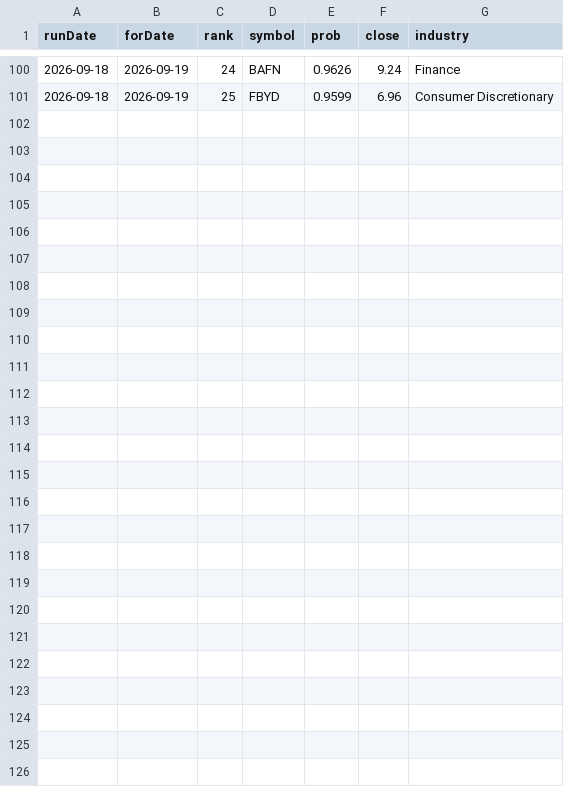
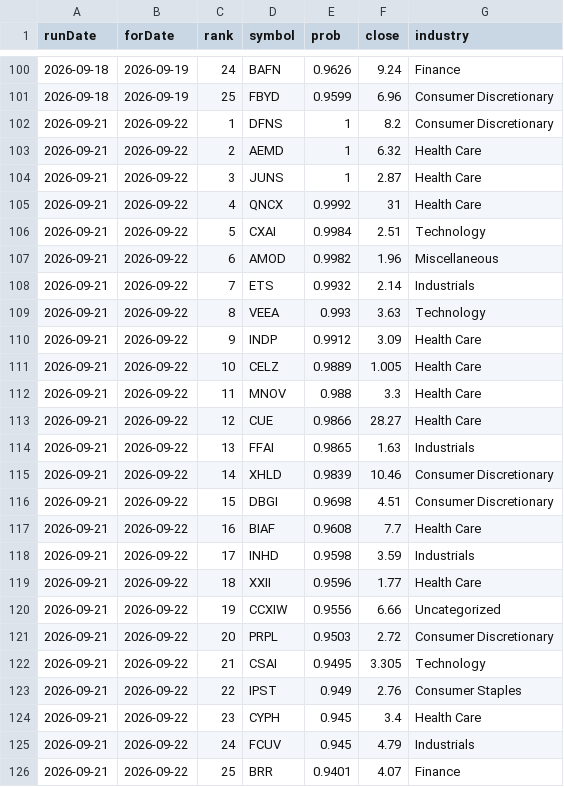
Before and after one commit to ozkanpakdil/top-us-stock-tickers, a CSV file: docs/data/screener/premovers_log.csv, drawn as a sheet; only a part is shown, gaps mark what is left out; the diff names each change by its address in the sheet, - before the commit and + after, or states it on an @@ line.

```diff
--- a/docs/data/screener/premovers_log.csv
+++ b/docs/data/screener/premovers_log.csv
+row 102: 2026-09-21 | 2026-09-22 | 1 | DFNS | 1 | 8.2 | Consumer Discretionary
+row 103: 2026-09-21 | 2026-09-22 | 2 | AEMD | 1 | 6.32 | Health Care
+row 104: 2026-09-21 | 2026-09-22 | 3 | JUNS | 1 | 2.87 | Health Care
+row 105: 2026-09-21 | 2026-09-22 | 4 | QNCX | 0.9992 | 31 | Health Care
+row 106: 2026-09-21 | 2026-09-22 | 5 | CXAI | 0.9984 | 2.51 | Technology
+row 107: 2026-09-21 | 2026-09-22 | 6 | AMOD | 0.9982 | 1.96 | Miscellaneous
+row 108: 2026-09-21 | 2026-09-22 | 7 | ETS | 0.9932 | 2.14 | Industrials
+row 109: 2026-09-21 | 2026-09-22 | 8 | VEEA | 0.993 | 3.63 | Technology
+row 110: 2026-09-21 | 2026-09-22 | 9 | INDP | 0.9912 | 3.09 | Health Care
+row 111: 2026-09-21 | 2026-09-22 | 10 | CELZ | 0.9889 | 1.005 | Health Care
+row 112: 2026-09-21 | 2026-09-22 | 11 | MNOV | 0.988 | 3.3 | Health Care
+row 113: 2026-09-21 | 2026-09-22 | 12 | CUE | 0.9866 | 28.27 | Health Care
+row 114: 2026-09-21 | 2026-09-22 | 13 | FFAI | 0.9865 | 1.63 | Industrials
+row 115: 2026-09-21 | 2026-09-22 | 14 | XHLD | 0.9839 | 10.46 | Consumer Discretionary
+row 116: 2026-09-21 | 2026-09-22 | 15 | DBGI | 0.9698 | 4.51 | Consumer Discretionary
+row 117: 2026-09-21 | 2026-09-22 | 16 | BIAF | 0.9608 | 7.7 | Health Care
+row 118: 2026-09-21 | 2026-09-22 | 17 | INHD | 0.9598 | 3.59 | Industrials
+row 119: 2026-09-21 | 2026-09-22 | 18 | XXII | 0.9596 | 1.77 | Health Care
+row 120: 2026-09-21 | 2026-09-22 | 19 | CCXIW | 0.9556 | 6.66 | Uncategorized
+row 121: 2026-09-21 | 2026-09-22 | 20 | PRPL | 0.9503 | 2.72 | Consumer Discretionary
+row 122: 2026-09-21 | 2026-09-22 | 21 | CSAI | 0.9495 | 3.305 | Technology
+row 123: 2026-09-21 | 2026-09-22 | 22 | IPST | 0.949 | 2.76 | Consumer Staples
+row 124: 2026-09-21 | 2026-09-22 | 23 | CYPH | 0.945 | 3.4 | Health Care
+row 125: 2026-09-21 | 2026-09-22 | 24 | FCUV | 0.945 | 4.79 | Industrials
+row 126: 2026-09-21 | 2026-09-22 | 25 | BRR | 0.9401 | 4.07 | Finance
```
Also changed, not shown: by_industry/consumer_discretionary.csv, by_industry/technology.csv, 25 other files.
